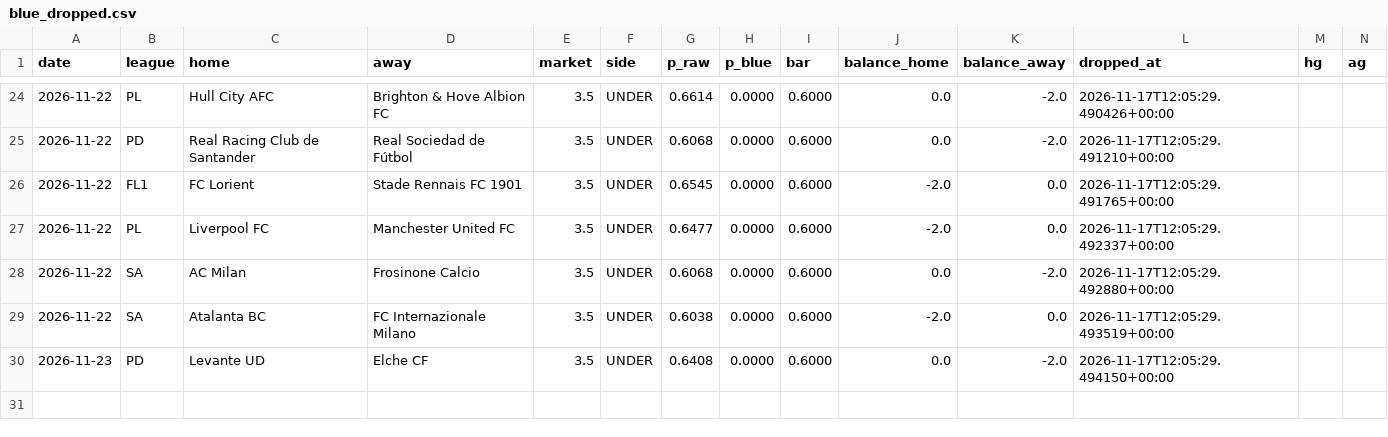
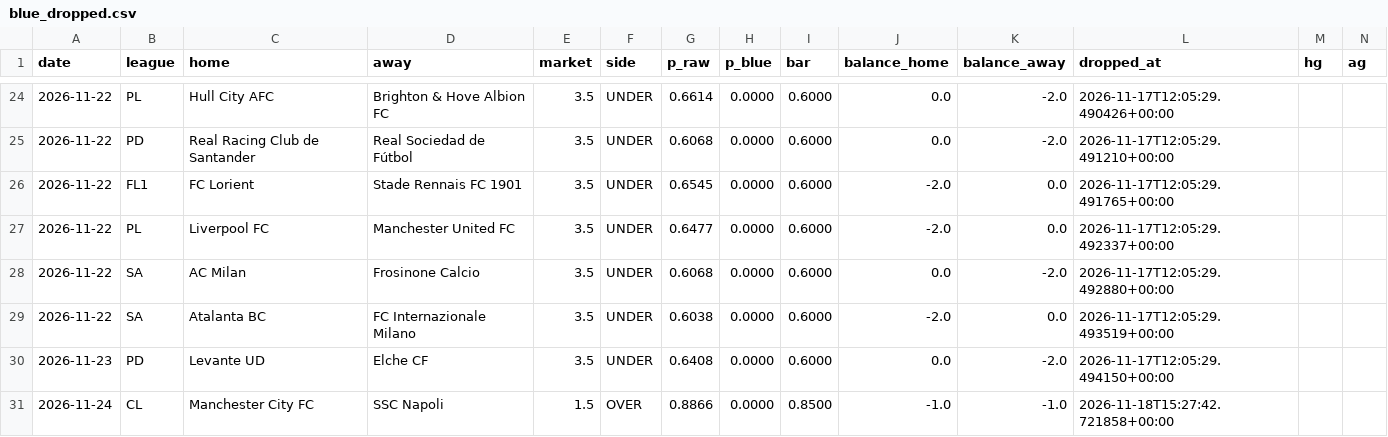
Before and after one commit to AgainBuilds/BARBADOX-MODEL, a CSV file: blue_dropped.csv, drawn as a sheet; only a part is shown, gaps mark what is left out; rows hold the shown columns only; the diff names each change by its address in the sheet, - before the commit and + after, or states it on an @@ line.

```diff
--- a/blue_dropped.csv
+++ b/blue_dropped.csv
+row 31: 2026-11-24 | CL | Manchester City FC | SSC Napoli | 1.5 | OVER | 0.8866 | 0.0000 | 0.8500 | -1.0 | -1.0 | 2026-11-18T15:27:42.721858+00:00
```
Also changed, not shown: blue_balances.csv, context.csv, 2 other files.
